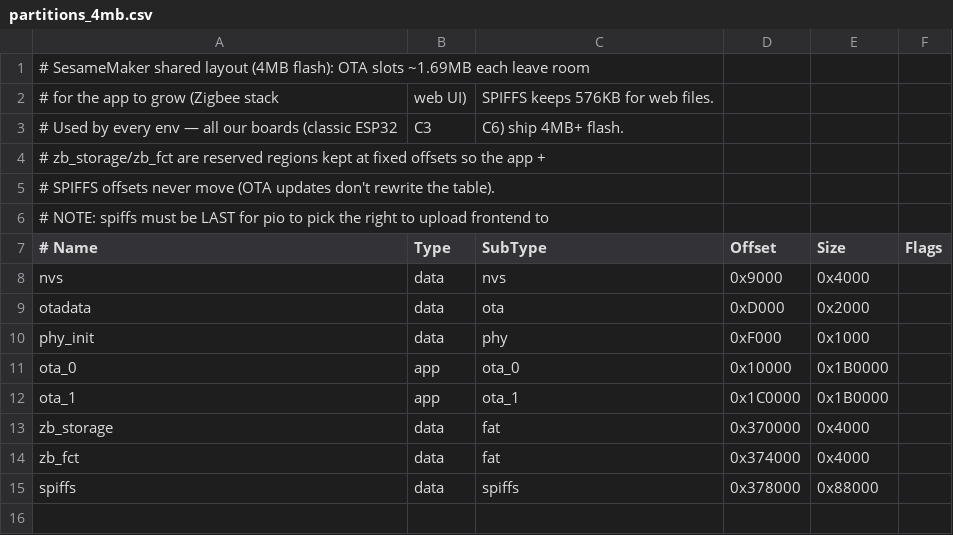
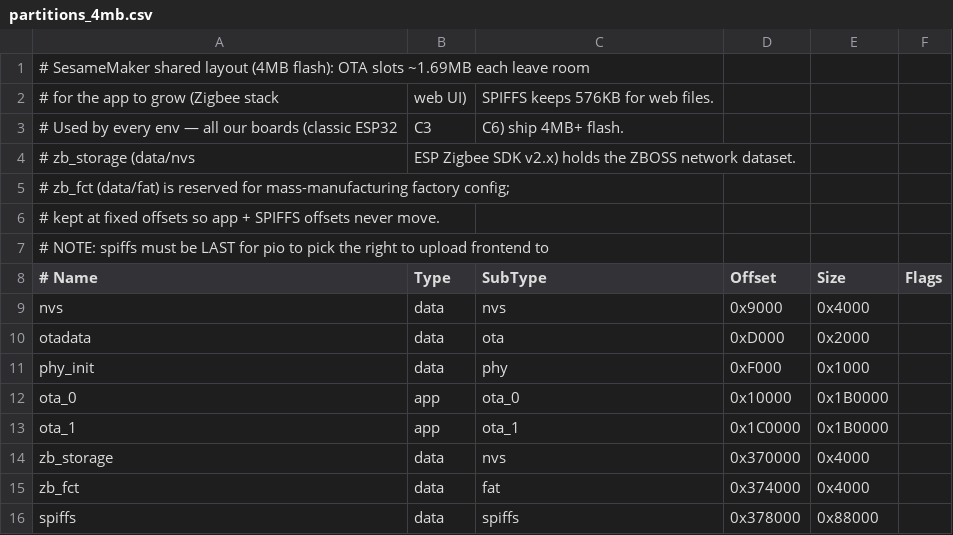
Before and after one commit to DavidBertet/SesameMaker, a CSV file: backend/partitions_4mb.csv, drawn as a sheet.

Commit message:
zigbee: scan-channel pinning, dedicated zb_storage NVS, LQI/rejoin updates
- scan channel 0=auto/11-26 pinned: channel_config.h, NVS persist,
  BDB primary+secondary mask + longer dwell when pinned
- zb_storage fat->nvs per SDK v2.x migration; stack uses dedicated
  partition instead of shared nvs
- LQI poll on demand; self-heal stuck in-flight flag via timeout
  and send-failure clear
- set_zigbee_config: single zigbee_apply_config (validate first,
  one persist + one broadcast, strict int channel parse)
- missing #else stubs for non-802.15.4 builds
- rejoin fast 5s x20 then 30s, steering retry 500ms, ZB task prio 5
- webfile: OTA restart task prio 10->5

```diff
--- a/backend/partitions_4mb.csv
+++ b/backend/partitions_4mb.csv
@@ -3,4 +3,5 @@
 # Used by every env — all our boards (classic ESP32, C3, C6) ship 4MB+ flash.
-# zb_storage/zb_fct are reserved regions kept at fixed offsets so the app +
-# SPIFFS offsets never move (OTA updates don't rewrite the table).
+# zb_storage (data/nvs, ESP Zigbee SDK v2.x) holds the ZBOSS network dataset.
+# zb_fct (data/fat) is reserved for mass-manufacturing factory config;
+# kept at fixed offsets so app + SPIFFS offsets never move.
 # NOTE: spiffs must be LAST for pio to pick the right to upload frontend to
@@ -12,3 +13,3 @@ ota_0,      app,  ota_0,   0x10000,  0x1B0000,
 ota_1,      app,  ota_1,   0x1C0000, 0x1B0000,
-zb_storage, data, fat,     0x370000, 0x4000,
+zb_storage, data, nvs,     0x370000, 0x4000,
 zb_fct,     data, fat,     0x374000, 0x4000,
```
Also changed, not shown: 11 other files.
